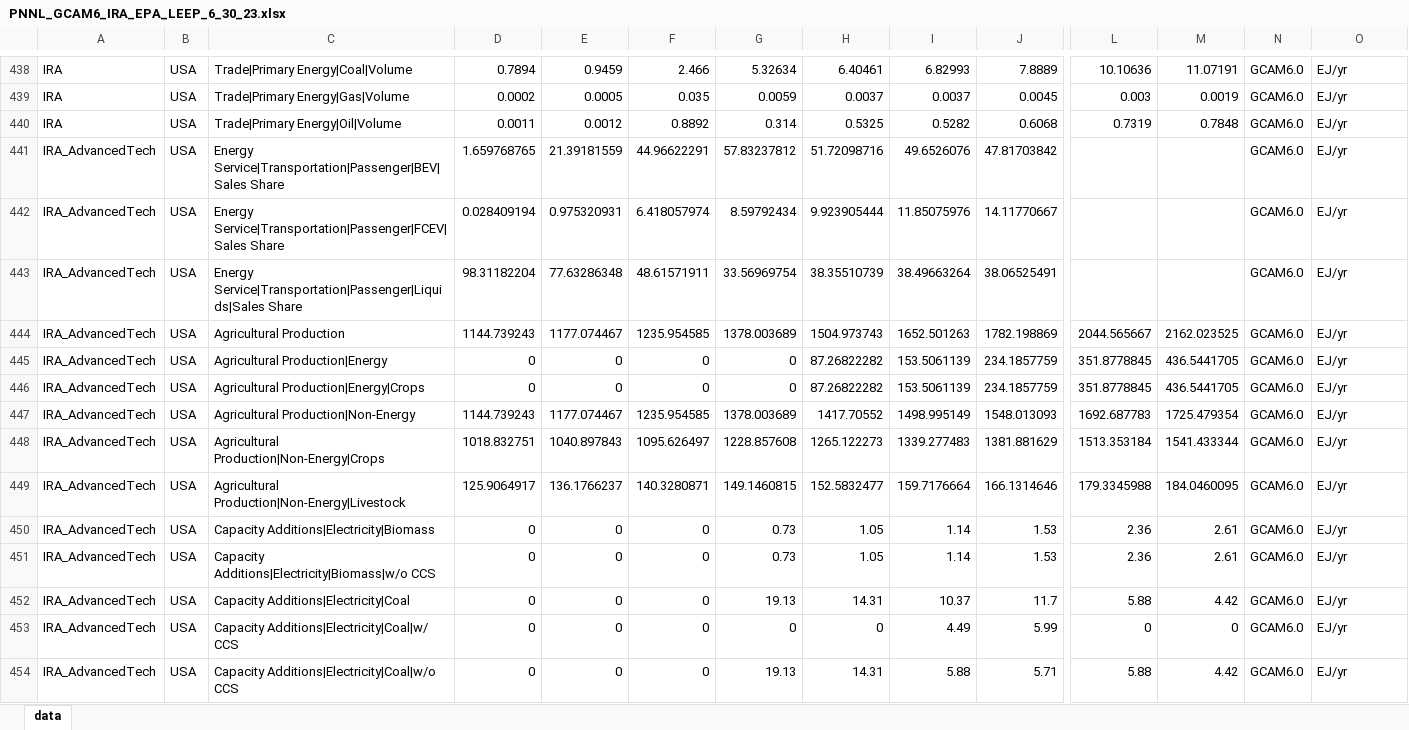
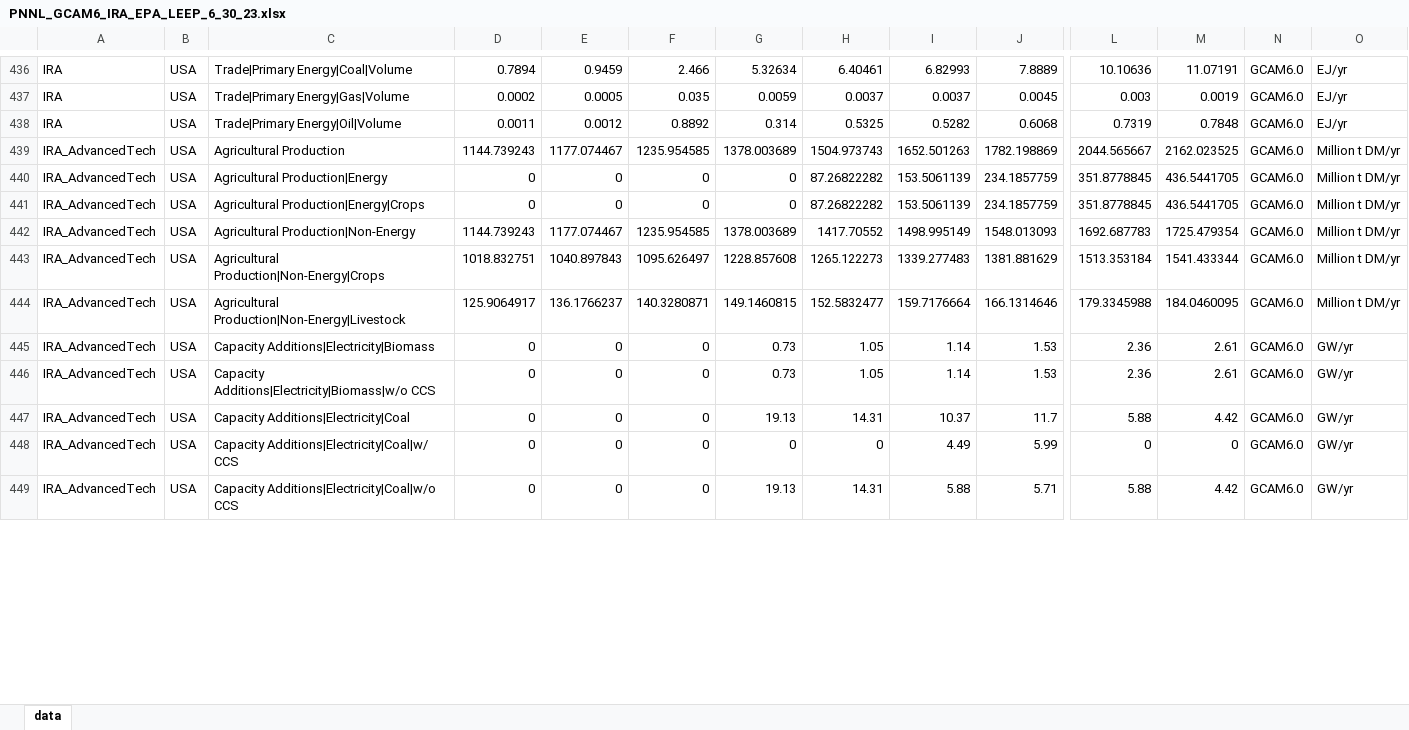
Before and after one commit to mobro-git/LEEP, an Excel workbook: data-raw/model-runs/PNNL_GCAM6_IRA_EPA_LEEP_6_30_23.xlsx, sheet data, drawn as a sheet; only a part is shown, gaps mark what is left out; values as stored, in another font and other column widths than the file's, no borders; removed rows and columns are numbered as before the commit, all else as after; rows hold the shown columns only; the diff covers the shown part only; the diff names each change by its address in the sheet, - before the commit and + after, or states it on an @@ line.

```diff
--- a/data-raw/model-runs/PNNL_GCAM6_IRA_EPA_LEEP_6_30_23.xlsx (sheet data)
+++ b/data-raw/model-runs/PNNL_GCAM6_IRA_EPA_LEEP_6_30_23.xlsx (sheet data)
-row 441: IRA_AdvancedTech | USA | Energy Service|Transportation|Passenger|BEV|Sales Share | 1.659768765 | 21.39181559 | 44.96622291 | 57.83237812 | 51.72098716 | 49.6526076 | 47.81703842 |  |  | GCAM6.0 | EJ/yr
-row 442: IRA_AdvancedTech | USA | Energy Service|Transportation|Passenger|FCEV|Sales Share | 0.028409194 | 0.975320931 | 6.418057974 | 8.59792434 | 9.923905444 | 11.85075976 | 14.11770667 |  |  | GCAM6.0 | EJ/yr
-row 443: IRA_AdvancedTech | USA | Energy Service|Transportation|Passenger|Liquids|Sales Share | 98.31182204 | 77.63286348 | 48.61571911 | 33.56969754 | 38.35510739 | 38.49663264 | 38.06525491 |  |  | GCAM6.0 | EJ/yr
-O439:O444: EJ/yr
+O439:O444: Million t DM/yr
-O445:O449: EJ/yr
+O445:O449: GW/yr
```
Also changed, not shown: other rows of this sheet, data-extra/archive/PNNL_GCAM6_IRA_EPA_LEEP_5_25_23.xlsx, 16 other files.
